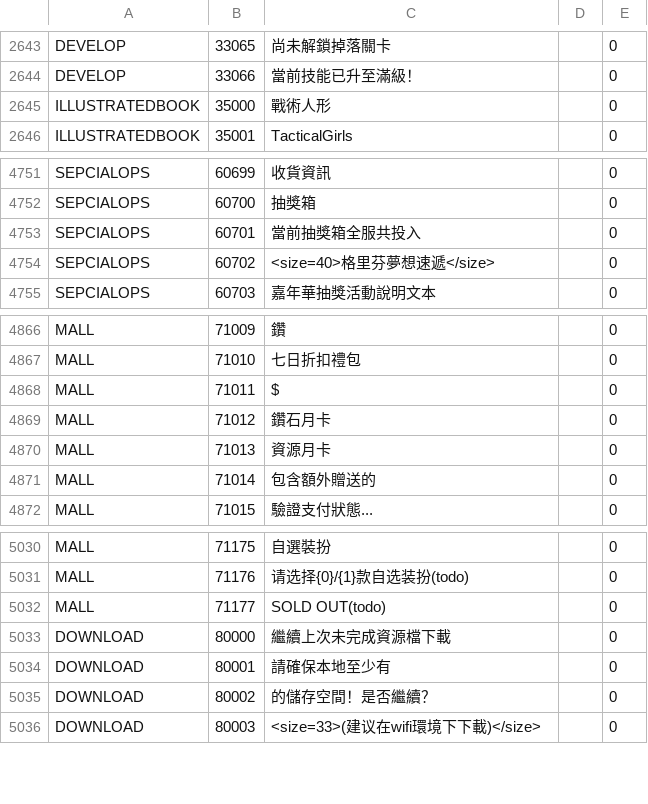
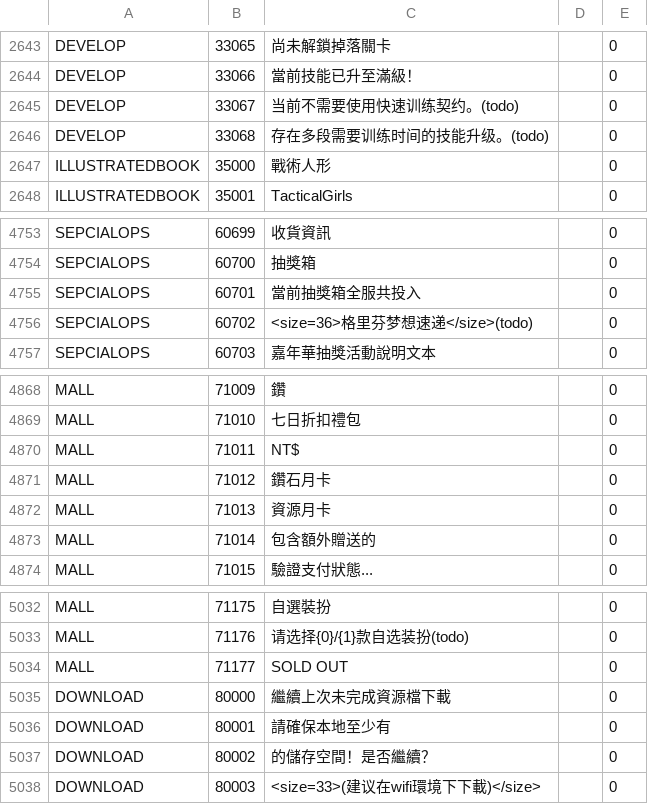
Before and after one commit to gf-data-tools/gf-data-ch, a CSV file: asset/textdata/language/languagedata_hk.csv, drawn as a sheet; only a part is shown, gaps mark what is left out.

```diff
--- a/asset/textdata/language/languagedata_hk.csv
+++ b/asset/textdata/language/languagedata_hk.csv
@@ -2644,2 +2644,4 @@ DEVELOP,33065,尚未解鎖掉落關卡,,0
 DEVELOP,33066,當前技能已升至滿級！,,0
+DEVELOP,33067,当前不需要使用快速训练契约。(todo),,0
+DEVELOP,33068,存在多段需要训练时间的技能升级。(todo),,0
 ILLUSTRATEDBOOK,35000,戰術人形,,0
@@ -4753,3 +4755,3 @@ SEPCIALOPS,60700,抽獎箱,,0
 SEPCIALOPS,60701,當前抽獎箱全服共投入,,0
-SEPCIALOPS,60702,<size=40>格里芬夢想速遞</size>,,0
+SEPCIALOPS,60702,<size=36>格里芬梦想速递</size>(todo),,0
 SEPCIALOPS,60703,嘉年華抽獎活動說明文本,,0
@@ -4867,3 +4869,3 @@ MALL,71009,鑽,,0
 MALL,71010,七日折扣禮包,,0
-MALL,71011,$,,0
+MALL,71011,NT$,,0
 MALL,71012,鑽石月卡,,0
@@ -5031,3 +5033,3 @@ MALL,71175,自選裝扮,,0
 MALL,71176,请选择{0}/{1}款自选装扮(todo),,0
-MALL,71177,SOLD OUT(todo),,0
+MALL,71177,SOLD OUT,,0
 DOWNLOAD,80000,繼續上次未完成資源檔下載,,0
```
Also changed, not shown: asset/textdata/language/languagedata.csv, asset/textdata/language/languagedata_jp.csv, 13 other files.
